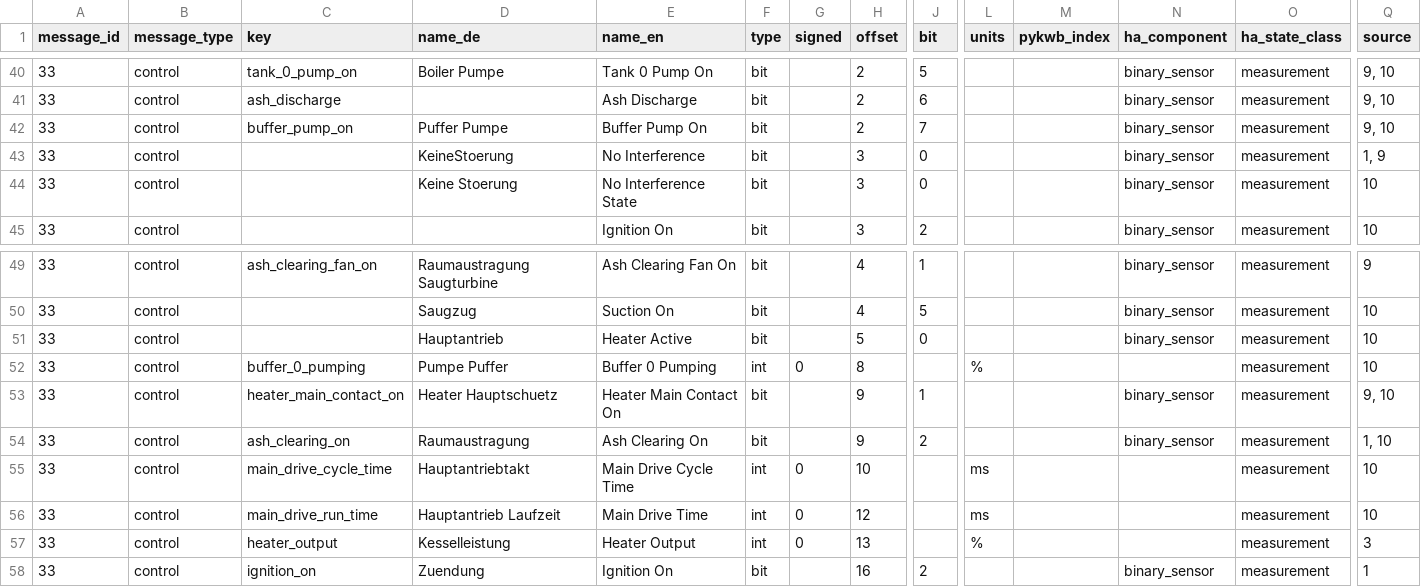
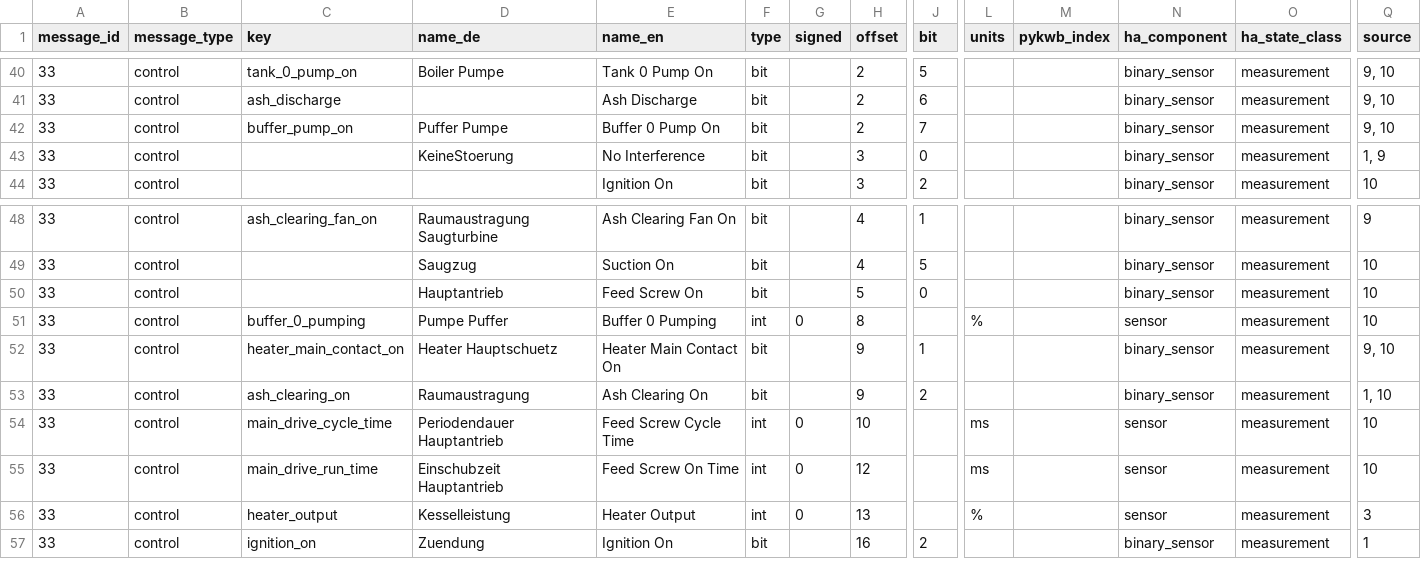
Before and after one commit to alangibson/pykwb, a CSV file: pykwb/messages.csv, drawn as a sheet; only a part is shown, gaps mark what is left out; removed rows and columns are numbered as before the commit, all else as after; rows hold the shown columns only; the diff names each change by its address in the sheet, - before the commit and + after, or states it on an @@ line.

Commit message:
Update messages.csv

```diff
--- a/pykwb/messages.csv
+++ b/pykwb/messages.csv
-E42 (name_en): Buffer Pump On
+E42 (name_en): Buffer 0 Pump On
-row 44: 33 | control |  | Keine Stoerung | No Interference State | bit |  | 3 | 0 |  |  | binary_sensor | measurement | 10
-E50 (name_en): Heater Active
+E50 (name_en): Feed Screw On
-N51 (ha_component): (empty)
+N51 (ha_component): sensor
-D54 (name_de): Hauptantriebtakt
+D54 (name_de): Periodendauer Hauptantrieb
-E54 (name_en): Main Drive Cycle Time
+E54 (name_en): Feed Screw Cycle Time
-N54:N56 (ha_component): (empty)
+N54:N56 (ha_component): sensor
-D55 (name_de): Hauptantrieb Laufzeit
+D55 (name_de): Einschubzeit Hauptantrieb
-E55 (name_en): Main Drive Time
+E55 (name_en): Feed Screw On Time
```
